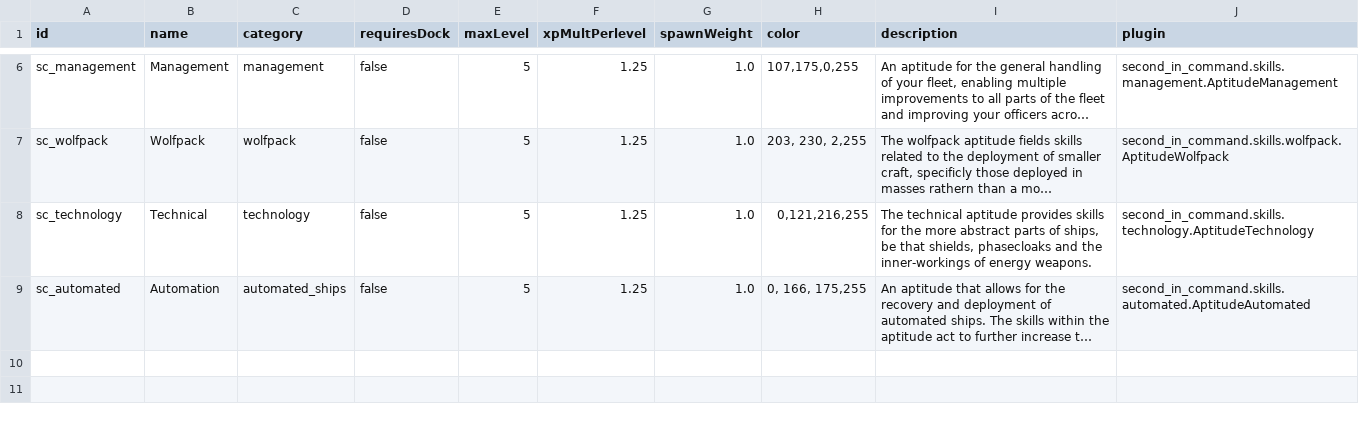
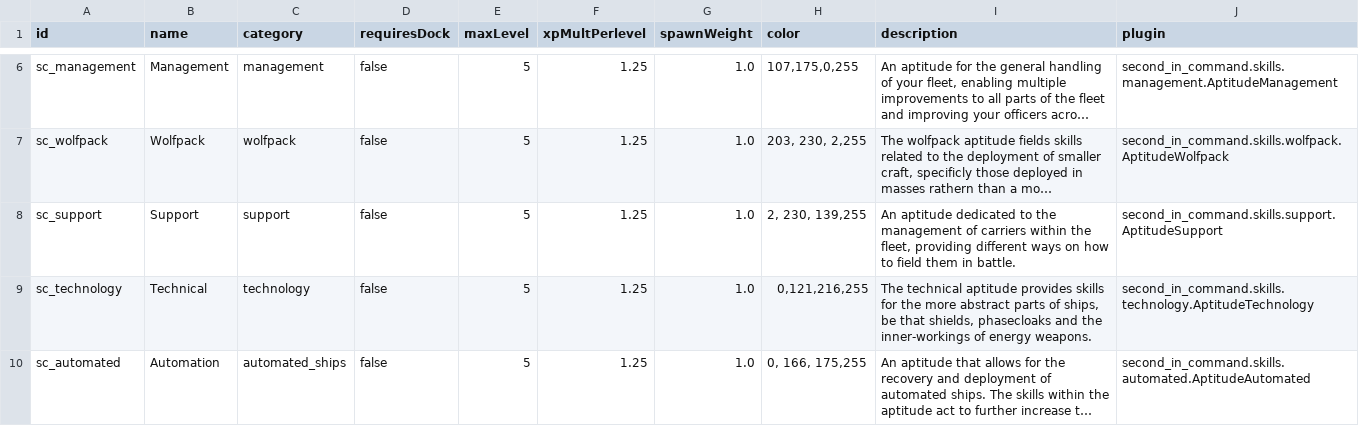
Before and after one commit to Lukas22041/SecondInCommand, a CSV file: data/config/secondInCommand/SCAptitudes.csv, drawn as a sheet; only a part is shown, gaps mark what is left out; long unchanged cells end in …; the diff names each change by its address in the sheet, - before the commit and + after, or states it on an @@ line.

```diff
--- a/data/config/secondInCommand/SCAptitudes.csv
+++ b/data/config/secondInCommand/SCAptitudes.csv
+row 8: sc_support | Support | support | false | 5 | 1.25 | 1.0 | 2, 230, 139,255 | An aptitude dedicated to the management of carriers within the fleet, providing different ways on how to field them in battle. | second_in_command.skills.support.AptitudeSupport
```
Also changed, not shown: data/config/secondInCommand/SCSkills.csv, 25 other files.
